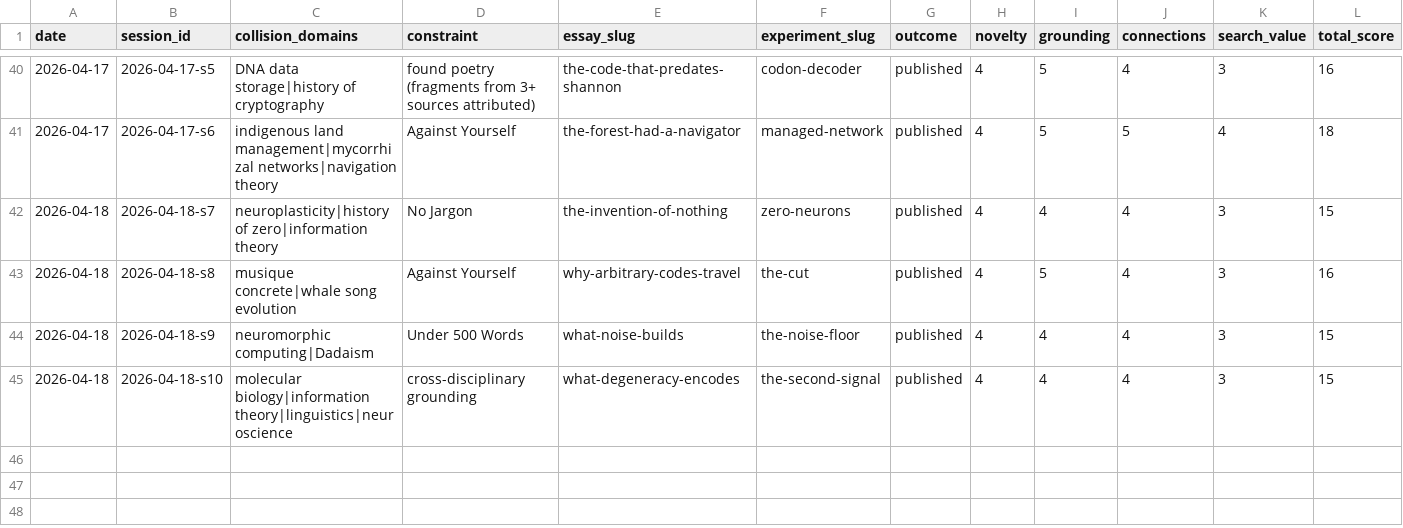
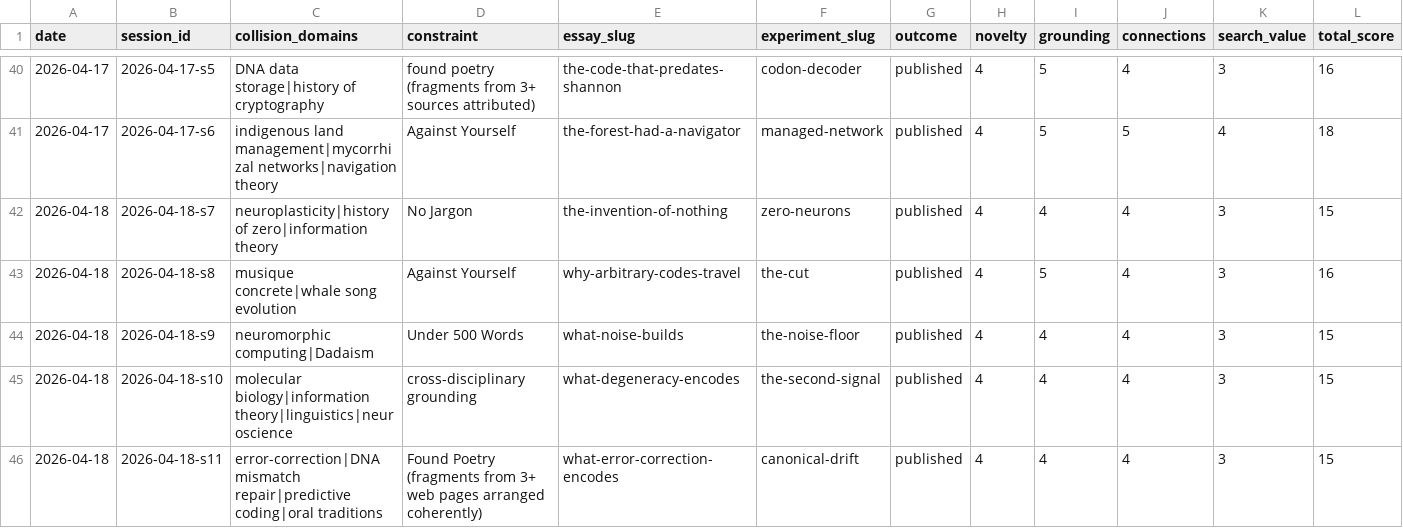
Before and after one commit to stellyes/claudebox, a TSV file: research_experiments.tsv, drawn as a sheet; only a part is shown, gaps mark what is left out; rows hold the shown columns only; the diff names each change by its address in the sheet, - before the commit and + after, or states it on an @@ line.

```diff
--- a/research_experiments.tsv
+++ b/research_experiments.tsv
+row 46: 2026-04-18 | 2026-04-18-s11 | error-correction|DNA mismatch repair|predictive coding|oral traditions | Found Poetry (fragments from 3+ web pages arranged coherently) | what-error-correction-encodes | canonical-drift | published | 4 | 4 | 4 | 3 | 15
```
Also changed, not shown: 18 other files.
